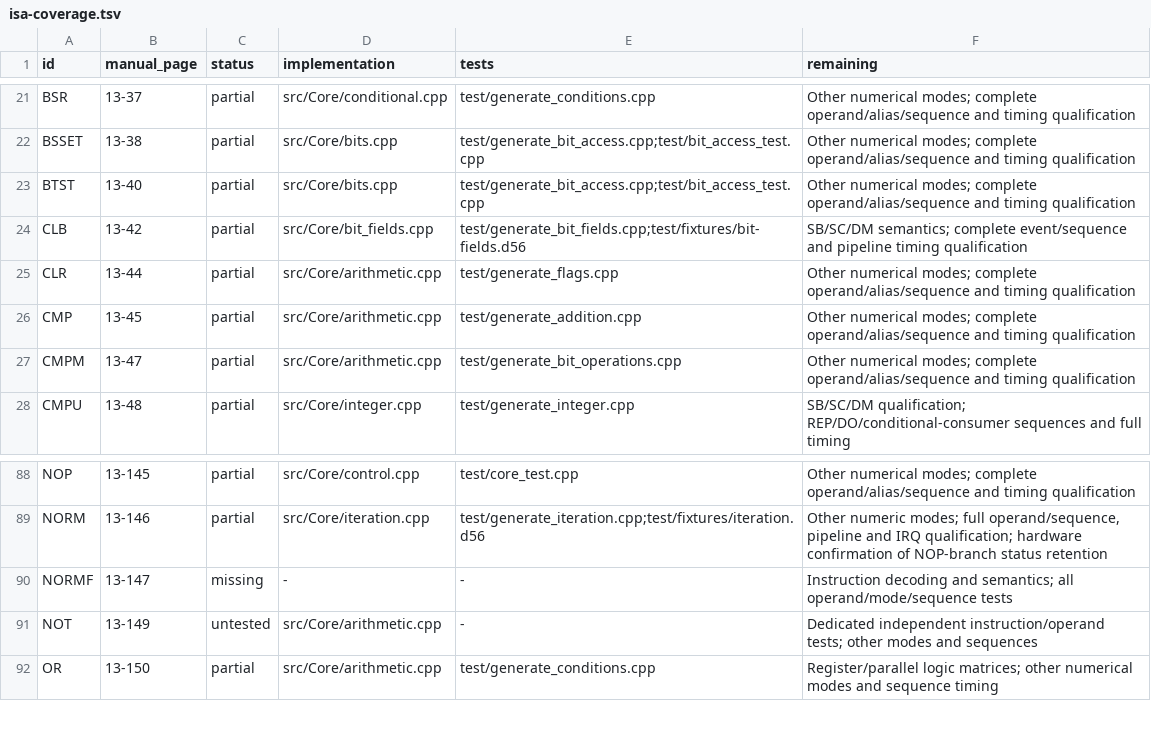
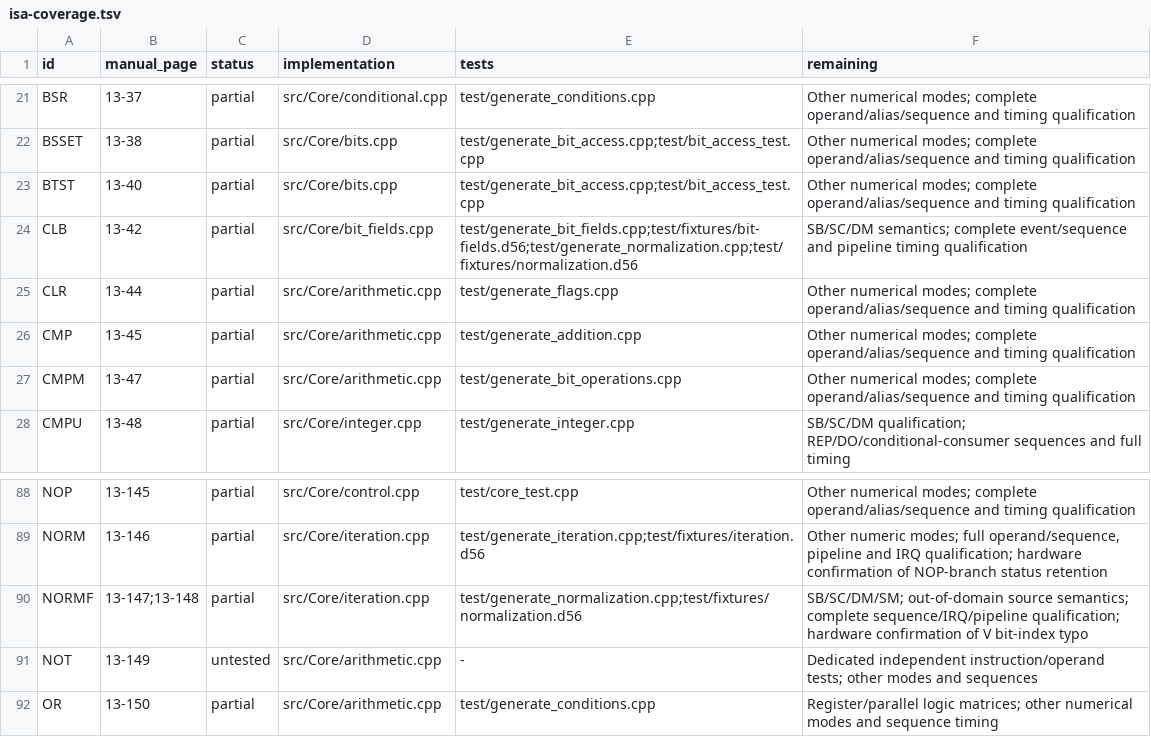
Before and after one commit to Weichwolf/dsp56300, a TSV file: doc/isa-coverage.tsv, drawn as a sheet; only a part is shown, gaps mark what is left out.

Commit message:
Implement fast accumulator normalization with independent bit fixtures

```diff
--- a/doc/isa-coverage.tsv
+++ b/doc/isa-coverage.tsv
@@ -23,3 +23,3 @@ BSSET	13-38	partial	src/Core/bits.cpp	test/generate_bit_access.cpp;test/bit_acce
 BTST	13-40	partial	src/Core/bits.cpp	test/generate_bit_access.cpp;test/bit_access_test.cpp	Other numerical modes; complete operand/alias/sequence and timing qualification
-CLB	13-42	partial	src/Core/bit_fields.cpp	test/generate_bit_fields.cpp;test/fixtures/bit-fields.d56	SB/SC/DM semantics; complete event/sequence and pipeline timing qualification
+CLB	13-42	partial	src/Core/bit_fields.cpp	test/generate_bit_fields.cpp;test/fixtures/bit-fields.d56;test/generate_normalization.cpp;test/fixtures/normalization.d56	SB/SC/DM semantics; complete event/sequence and pipeline timing qualification
 CLR	13-44	partial	src/Core/arithmetic.cpp	test/generate_flags.cpp	Other numerical modes; complete operand/alias/sequence and timing qualification
@@ -89,3 +89,3 @@ NOP	13-145	partial	src/Core/control.cpp	test/core_test.cpp	Other numerical modes
 NORM	13-146	partial	src/Core/iteration.cpp	test/generate_iteration.cpp;test/fixtures/iteration.d56	Other numeric modes; full operand/sequence, pipeline and IRQ qualification; hardware confirmation of NOP-branch status retention
-NORMF	13-147	missing	-	-	Instruction decoding and semantics; all operand/mode/sequence tests
+NORMF	13-147;13-148	partial	src/Core/iteration.cpp	test/generate_normalization.cpp;test/fixtures/normalization.d56	SB/SC/DM/SM; out-of-domain source semantics; complete sequence/IRQ/pipeline qualification; hardware confirmation of V bit-index typo
 NOT	13-149	untested	src/Core/arithmetic.cpp	-	Dedicated independent instruction/operand tests; other modes and sequences
```
Also changed, not shown: 11 other files.
